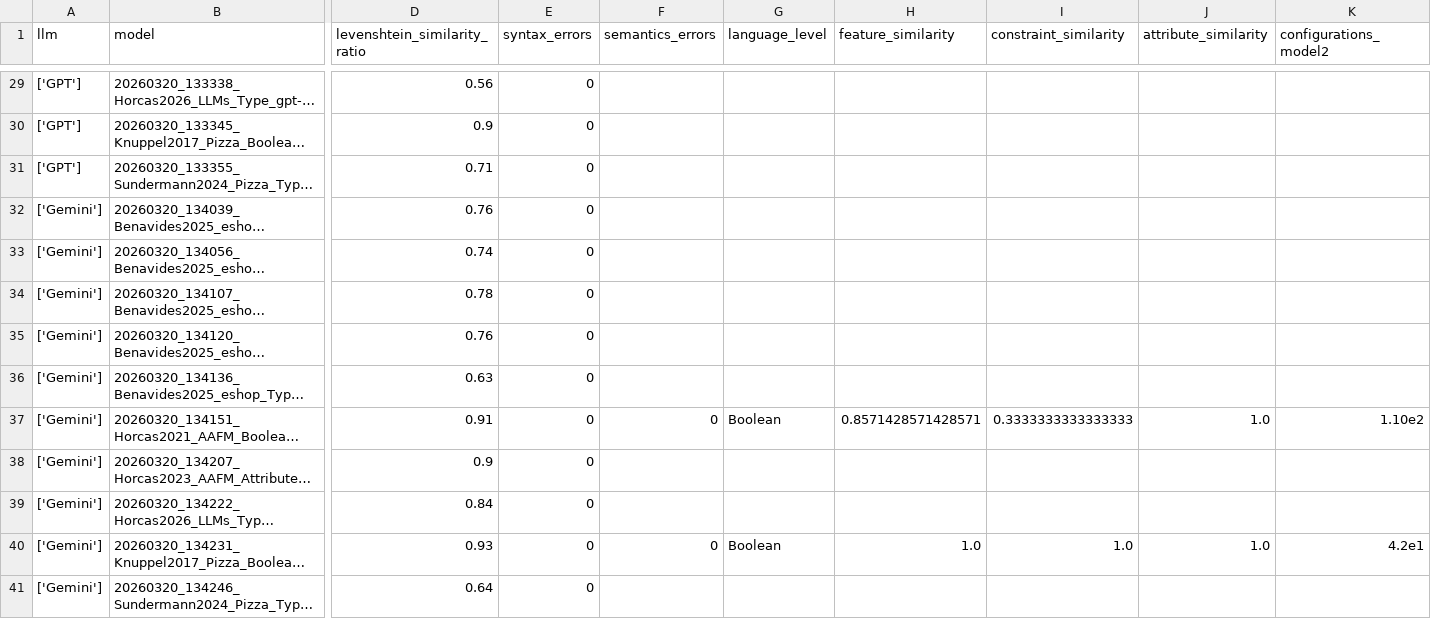
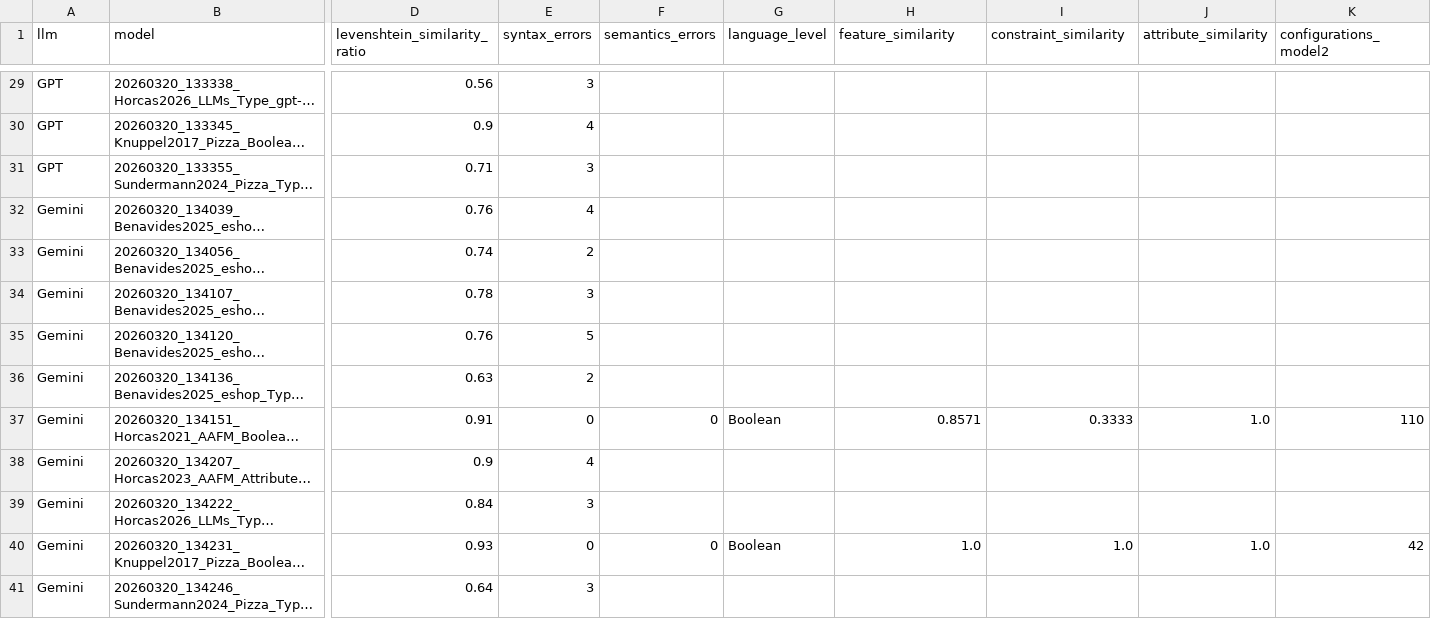
Before and after one commit to jmhorcas/llms4uvl, a CSV file: src/comparison_model_results_no_context.csv, drawn as a sheet; only a part is shown, gaps mark what is left out; long unchanged cells end in …; the diff covers the shown part only; the diff names each change by its address in the sheet, - before the commit and + after, or states it on an @@ line.

Commit message:
Fix: count syntax errors+

```diff
--- a/src/comparison_model_results_no_context.csv
+++ b/src/comparison_model_results_no_context.csv
-A29:A31 (llm): ['GPT']
+A29:A31 (llm): GPT
-E29 (syntax_errors): 0
+E29 (syntax_errors): 3
-E30 (syntax_errors): 0
+E30 (syntax_errors): 4
-E31 (syntax_errors): 0
+E31 (syntax_errors): 3
-A32:A41 (llm): ['Gemini']
+A32:A41 (llm): Gemini
-E32 (syntax_errors): 0
+E32 (syntax_errors): 4
-E33 (syntax_errors): 0
+E33 (syntax_errors): 2
-E34 (syntax_errors): 0
+E34 (syntax_errors): 3
-E35 (syntax_errors): 0
+E35 (syntax_errors): 5
-E36 (syntax_errors): 0
+E36 (syntax_errors): 2
-H37 (feature_similarity): 0.8571428571428571
+H37 (feature_similarity): 0.8571
-I37 (constraint_similarity): 0.3333333333333333
+I37 (constraint_similarity): 0.3333
-K37 (configurations_model2): 1.10e2
+K37 (configurations_model2): 110
-E38 (syntax_errors): 0
+E38 (syntax_errors): 4
-E39 (syntax_errors): 0
+E39 (syntax_errors): 3
-K40 (configurations_model2): 4.2e1
+K40 (configurations_model2): 42
-E41 (syntax_errors): 0
+E41 (syntax_errors): 3
```
Also changed, not shown: 55 edited cells elsewhere in this file, 5 other files.
